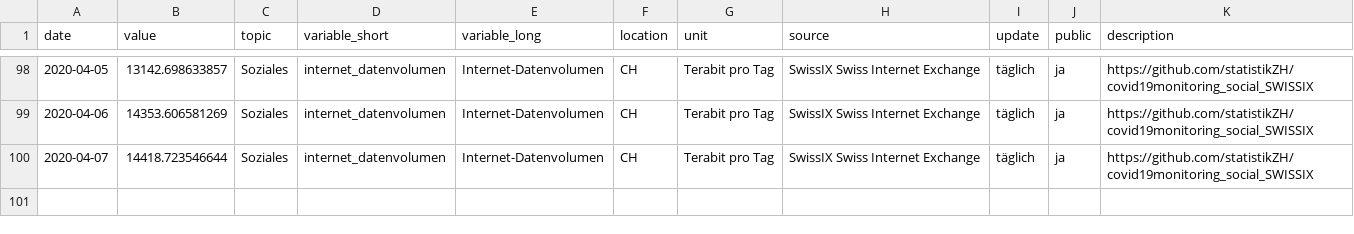
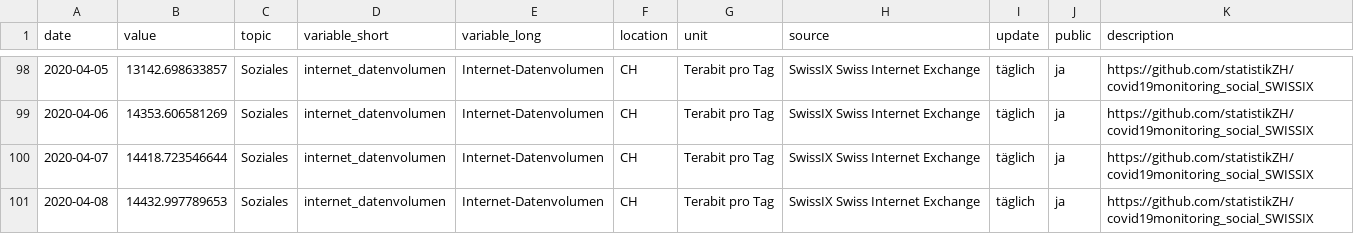
Before and after one commit to statistikZH/covid19monitoring_social_SWISSIX, a CSV file: Social_SWISSIX.csv, drawn as a sheet; only a part is shown, gaps mark what is left out.

```diff
--- a/Social_SWISSIX.csv
+++ b/Social_SWISSIX.csv
@@ -100 +100,2 @@
 2020-04-07,14418.723546644,"Soziales","internet_datenvolumen","Internet-Datenvolumen","CH","Terabit pro Tag","SwissIX Swiss Internet Exchange","täglich","ja","https://github.com/statistikZH/covid19monitoring_social_SWISSIX"
+2020-04-08,14432.997789653,"Soziales","internet_datenvolumen","Internet-Datenvolumen","CH","Terabit pro Tag","SwissIX Swiss Internet Exchange","täglich","ja","https://github.com/statistikZH/covid19monitoring_social_SWISSIX"
```
